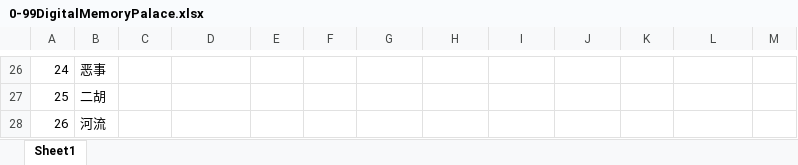
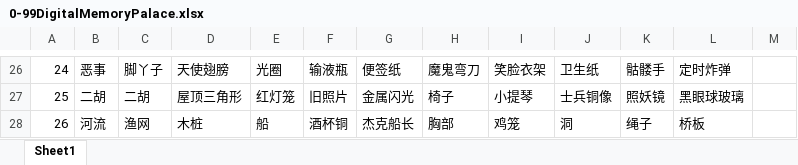
Before and after one commit to anda522/MemoryPalace, an Excel workbook: 数字宫殿/0-99DigitalMemoryPalace.xlsx, sheet Sheet1, drawn as a sheet; only a part is shown, gaps mark what is left out; values as stored, in another font and other column widths than the file's, no borders; the diff covers the shown part only; the diff names each change by its address in the sheet, - before the commit and + after, or states it on an @@ line.

```diff
--- a/数字宫殿/0-99DigitalMemoryPalace.xlsx (sheet Sheet1)
+++ b/数字宫殿/0-99DigitalMemoryPalace.xlsx (sheet Sheet1)
-C26: (empty)
+C26: 脚丫子
-D26: (empty)
+D26: 天使翅膀
-E26: (empty)
+E26: 光圈
-F26: (empty)
+F26: 输液瓶
-G26: (empty)
+G26: 便签纸
-H26: (empty)
+H26: 魔鬼弯刀
-I26: (empty)
+I26: 笑脸衣架
-J26: (empty)
+J26: 卫生纸
-K26: (empty)
+K26: 骷髅手
-L26: (empty)
+L26: 定时炸弹
-C27: (empty)
+C27: 二胡
-D27: (empty)
+D27: 屋顶三角形
-E27: (empty)
+E27: 红灯笼
-F27: (empty)
+F27: 旧照片
-G27: (empty)
+G27: 金属闪光
-H27: (empty)
+H27: 椅子
-I27: (empty)
+I27: 小提琴
-J27: (empty)
+J27: 士兵铜像
-K27: (empty)
+K27: 照妖镜
-L27: (empty)
+L27: 黑眼球玻璃
-C28: (empty)
+C28: 渔网
-D28: (empty)
+D28: 木桩
-E28: (empty)
+E28: 船
-F28: (empty)
+F28: 酒杯铜
-G28: (empty)
+G28: 杰克船长
-H28: (empty)
+H28: 胸部
-I28: (empty)
+I28: 鸡笼
-J28: (empty)
+J28: 洞
-K28: (empty)
+K28: 绳子
-L28: (empty)
+L28: 桥板
```
Also changed, not shown: 270 edited cells elsewhere in this sheet.
